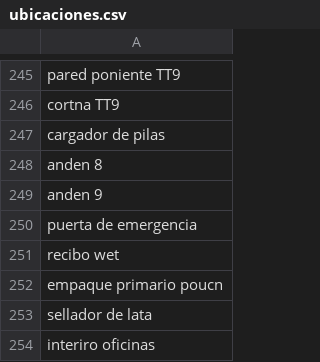
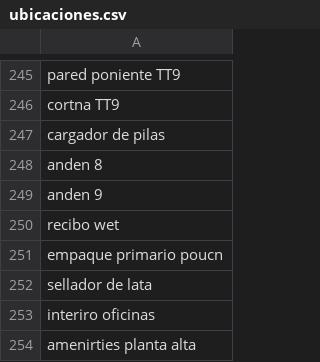
Before and after one commit to rmeza/mip, a CSV file: Utils_External/ubicaciones.csv, drawn as a sheet; only a part is shown, gaps mark what is left out; the shorter side is filled out with more unchanged rows; the diff names each change by its address in the sheet, - before the commit and + after, or states it on an @@ line.

Commit message:
remove duplicates

```diff
--- a/Utils_External/ubicaciones.csv
+++ b/Utils_External/ubicaciones.csv
-row 250: puerta de emergencia
```
